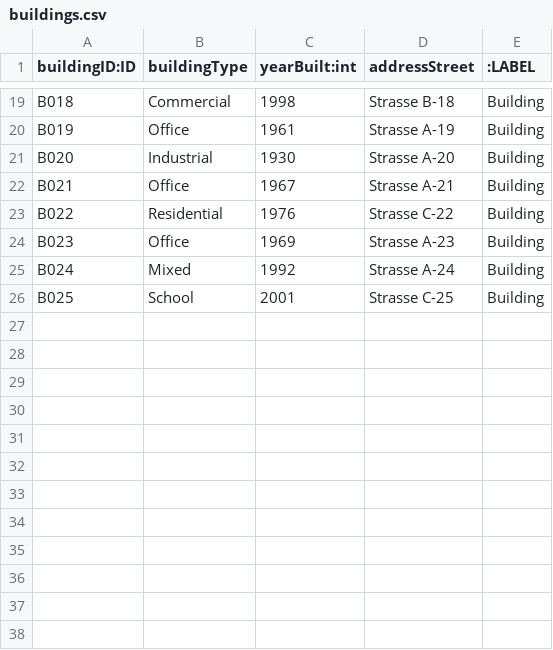
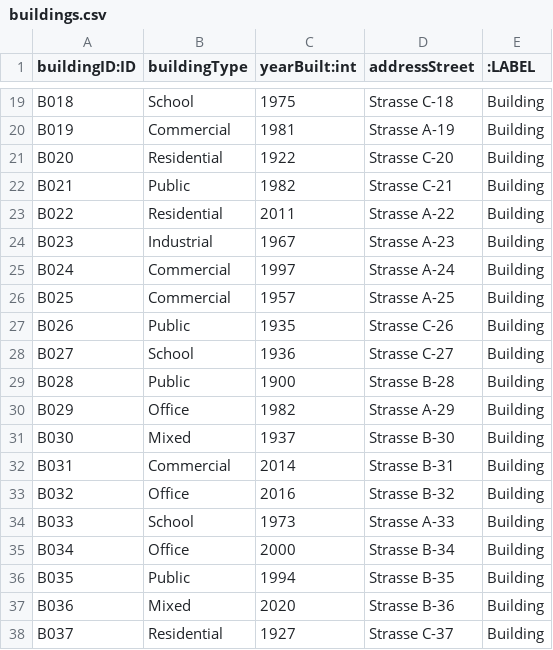
Before and after one commit to Braemoo/AuraDB_Data, a CSV file: ecolution_csv_MVP_data_excessive/buildings.csv, drawn as a sheet; only a part is shown, gaps mark what is left out; the diff covers the shown part only; the diff names each change by its address in the sheet, - before the commit and + after, or states it on an @@ line.

```diff
--- a/ecolution_csv_MVP_data_excessive/buildings.csv
+++ b/ecolution_csv_MVP_data_excessive/buildings.csv
-B19 (buildingType): Commercial
+B19 (buildingType): School
-C19 (yearBuilt:int): 1998
+C19 (yearBuilt:int): 1975
-D19 (addressStreet): Strasse B-18
+D19 (addressStreet): Strasse C-18
-B20 (buildingType): Office
+B20 (buildingType): Commercial
-C20 (yearBuilt:int): 1961
+C20 (yearBuilt:int): 1981
-B21 (buildingType): Industrial
+B21 (buildingType): Residential
-C21 (yearBuilt:int): 1930
+C21 (yearBuilt:int): 1922
-D21 (addressStreet): Strasse A-20
+D21 (addressStreet): Strasse C-20
-B22 (buildingType): Office
+B22 (buildingType): Public
-C22 (yearBuilt:int): 1967
+C22 (yearBuilt:int): 1982
-D22 (addressStreet): Strasse A-21
+D22 (addressStreet): Strasse C-21
-C23 (yearBuilt:int): 1976
+C23 (yearBuilt:int): 2011
-D23 (addressStreet): Strasse C-22
+D23 (addressStreet): Strasse A-22
-B24 (buildingType): Office
+B24 (buildingType): Industrial
-C24 (yearBuilt:int): 1969
+C24 (yearBuilt:int): 1967
-B25 (buildingType): Mixed
+B25 (buildingType): Commercial
-C25 (yearBuilt:int): 1992
+C25 (yearBuilt:int): 1997
-B26 (buildingType): School
+B26 (buildingType): Commercial
-C26 (yearBuilt:int): 2001
+C26 (yearBuilt:int): 1957
-D26 (addressStreet): Strasse C-25
+D26 (addressStreet): Strasse A-25
+row 27: B026 | Public | 1935 | Strasse C-26 | Building
+row 28: B027 | School | 1936 | Strasse C-27 | Building
+row 29: B028 | Public | 1900 | Strasse B-28 | Building
+row 30: B029 | Office | 1982 | Strasse A-29 | Building
+row 31: B030 | Mixed | 1937 | Strasse B-30 | Building
+row 32: B031 | Commercial | 2014 | Strasse B-31 | Building
+row 33: B032 | Office | 2016 | Strasse B-32 | Building
+row 34: B033 | School | 1973 | Strasse A-33 | Building
+row 35: B034 | Office | 2000 | Strasse B-34 | Building
+row 36: B035 | Public | 1994 | Strasse B-35 | Building
+row 37: B036 | Mixed | 2020 | Strasse B-36 | Building
+row 38: B037 | Residential | 1927 | Strasse C-37 | Building
```
Also changed, not shown: 3 added rows and 30 edited cells elsewhere in this file, ecolution_csv_MVP_data_excessive/clients.csv, ecolution_csv_MVP_data_excessive/contact_persons.csv, 12 other files.
